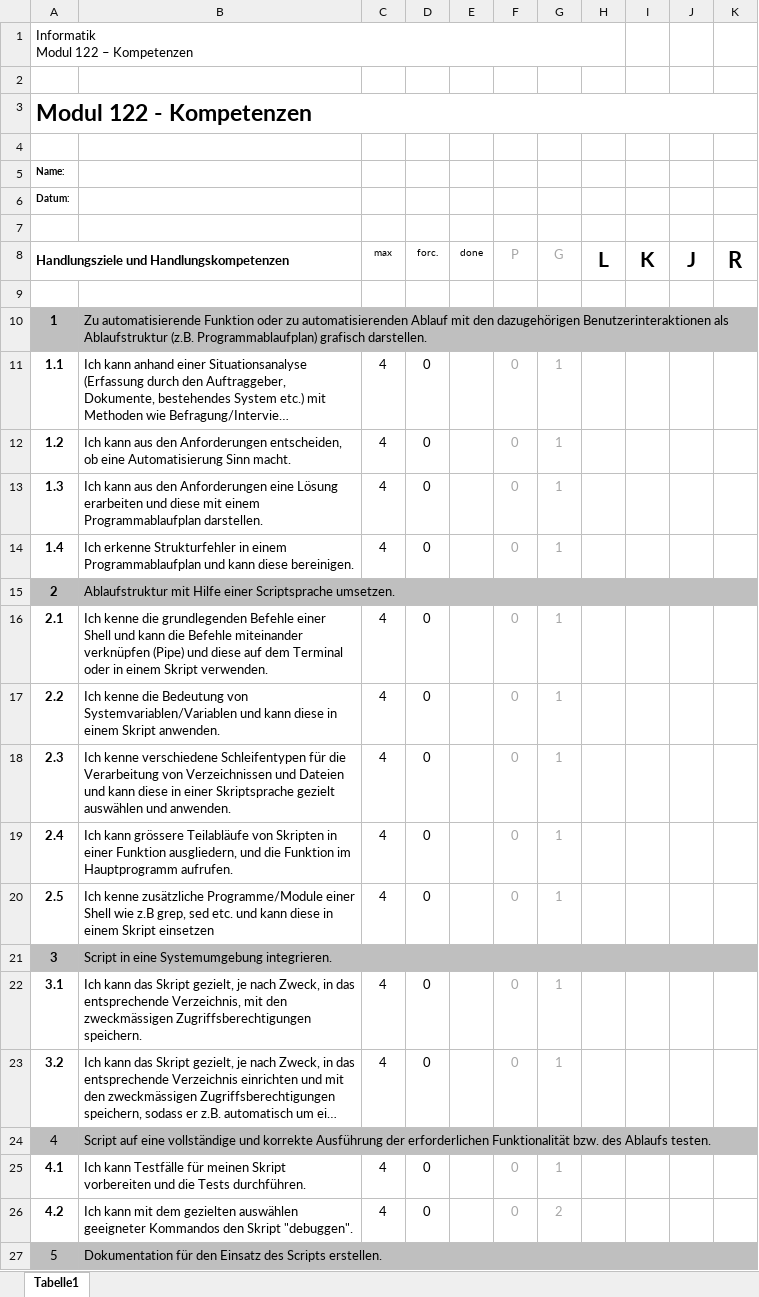
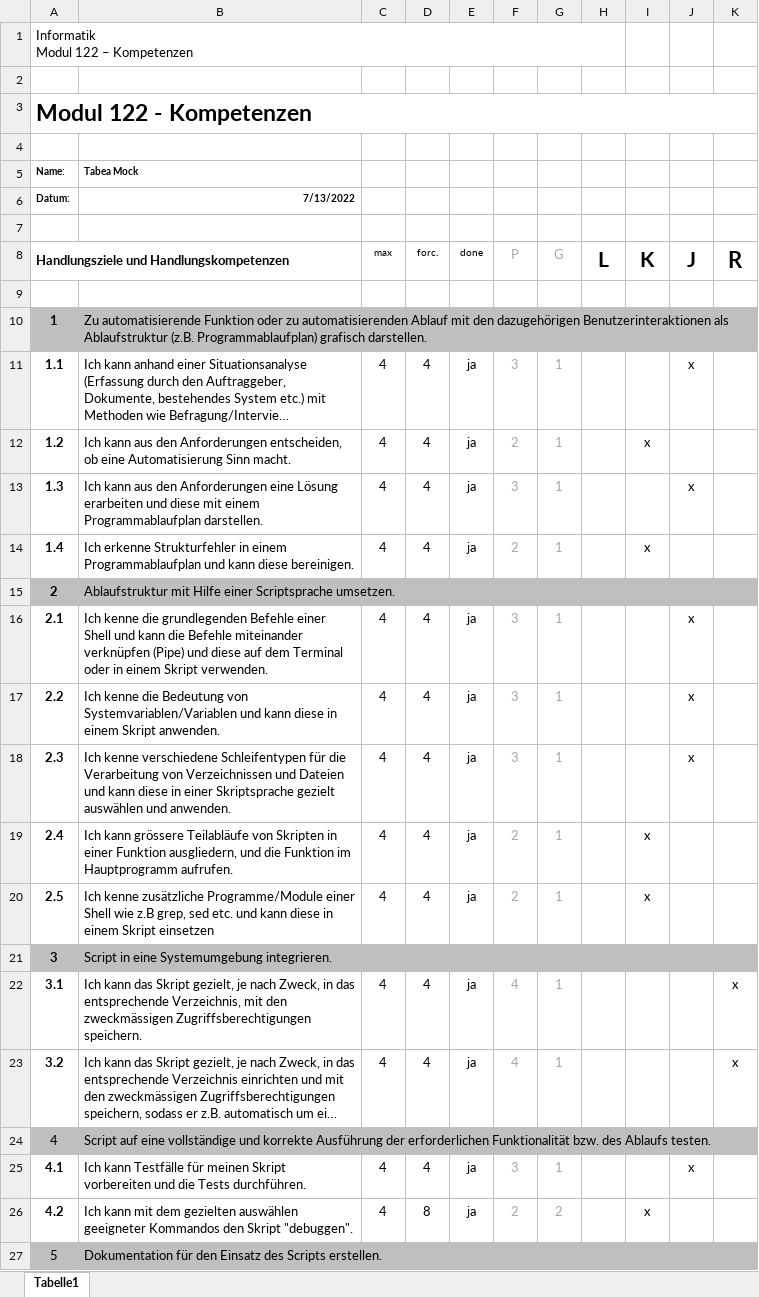
Before and after one commit to mockt/Modul122, an Excel workbook: 016_Kompetenzen_Einschätzung_LN.xlsx, sheet Tabelle1, drawn as a sheet; only a part is shown; long unchanged cells end in …; values as stored, in another font and other column widths than the file's, no borders; charts and pictures not drawn; the diff covers the shown part only; the diff names each change by its address in the sheet, - before the commit and + after, or states it on an @@ line.

Commit message:
Kompetenzen bewertet

```diff
--- a/016_Kompetenzen_Einschätzung_LN.xlsx (sheet Tabelle1)
+++ b/016_Kompetenzen_Einschätzung_LN.xlsx (sheet Tabelle1)
-B5: (empty)
+B5: Tabea Mock
-B6: (empty)
+B6: 7/13/2022
-D11:D14 (forc.): 0
+D11:D14 (forc.): 4
-E11:E14 (done): (empty)
+E11:E14 (done): ja
-F11 (P): 0
+F11 (P): 3
-J11 (J): (empty)
+J11 (J): x
-F12 (P): 0
+F12 (P): 2
-I12 (K): (empty)
+I12 (K): x
-F13 (P): 0
+F13 (P): 3
-J13 (J): (empty)
+J13 (J): x
-F14 (P): 0
+F14 (P): 2
-I14 (K): (empty)
+I14 (K): x
-D16:D20 (forc.): 0
+D16:D20 (forc.): 4
-E16:E20 (done): (empty)
+E16:E20 (done): ja
-F16:F18 (P): 0
+F16:F18 (P): 3
-J16:J18 (J): (empty)
+J16:J18 (J): x
-F19:F20 (P): 0
+F19:F20 (P): 2
-I19:I20 (K): (empty)
+I19:I20 (K): x
-D22:D23 (forc.): 0
+D22:D23 (forc.): 4
-E22:E23 (done): (empty)
+E22:E23 (done): ja
-F22:F23 (P): 0
+F22:F23 (P): 4
-K22:K23 (R): (empty)
+K22:K23 (R): x
-D25 (forc.): 0
+D25 (forc.): 4
-E25:E26 (done): (empty)
+E25:E26 (done): ja
-F25 (P): 0
+F25 (P): 3
-J25 (J): (empty)
+J25 (J): x
-D26 (forc.): 0
+D26 (forc.): 8
-F26 (P): 0
+F26 (P): 2
-I26 (K): (empty)
+I26 (K): x
```
Also changed, not shown: 1 added row, 1 removed row and 16 edited cells elsewhere in this sheet.
